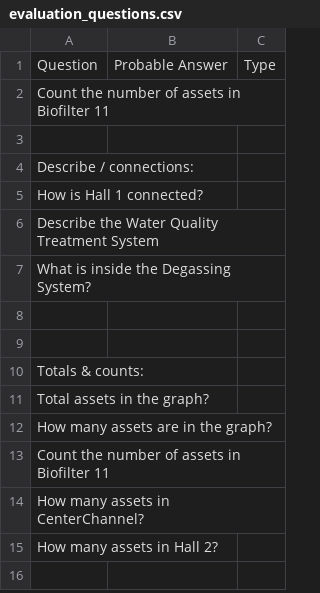
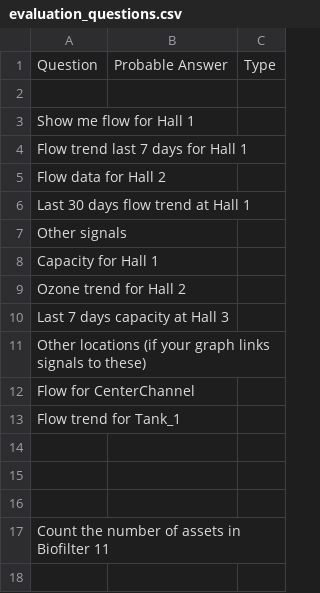
Before and after one commit to sohanur-cefalo/sensa-graph-mcp, a CSV file: docs/evaluation_questions.csv, drawn as a sheet; only a part is shown; the shorter side is filled out with more unchanged rows; the diff names each change by its address in the sheet, - before the commit and + after, or states it on an @@ line.

```diff
--- a/docs/evaluation_questions.csv
+++ b/docs/evaluation_questions.csv
+row 2: (empty)
+row 3: Show me flow for Hall 1
+row 4: Flow trend last 7 days for Hall 1
+row 5: Flow data for Hall 2
+row 6: Last 30 days flow trend at Hall 1
+row 7: Other signals
+row 8: Capacity for Hall 1
+row 9: Ozone trend for Hall 2
+row 10: Last 7 days capacity at Hall 3
+row 11: Other locations (if your graph links signals to these)
+row 12: Flow for CenterChannel
+row 13: Flow trend for Tank_1
+row 14: (empty)
+row 15: (empty)
+row 16: (empty)
```
Also changed, not shown: 9 other files.
